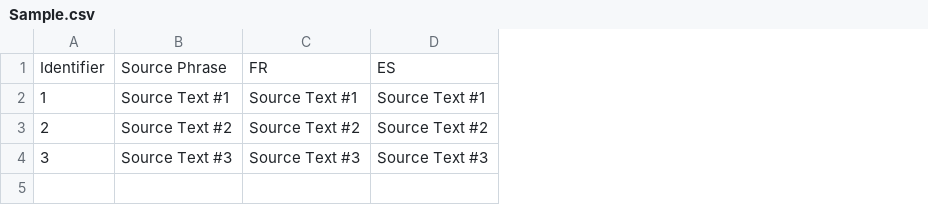
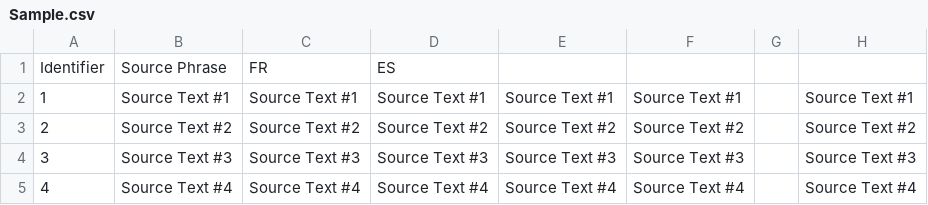
Before and after one commit to Andrulko/CSV-Test-Repo, a CSV file: es-ES/Sample.csv, drawn as a sheet; the diff names each change by its address in the sheet, - before the commit and + after, or states it on an @@ line.

Commit message:
New translations Sample.csv (Spanish)

```diff
--- a/es-ES/Sample.csv
+++ b/es-ES/Sample.csv
+column E, rows 2-4: Source Text #1 | Source Text #2 | Source Text #3
+column F, rows 2-4: Source Text #1 | Source Text #2 | Source Text #3
+column G, empty
+column H, rows 2-4: Source Text #1 | Source Text #2 | Source Text #3
+row 5: 4 | Source Text #4 | Source Text #4 | Source Text #4 | Source Text #4 | Source Text #4 |  | Source Text #4
```
